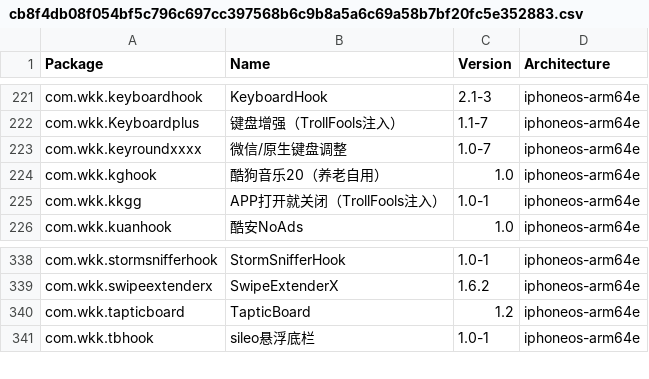
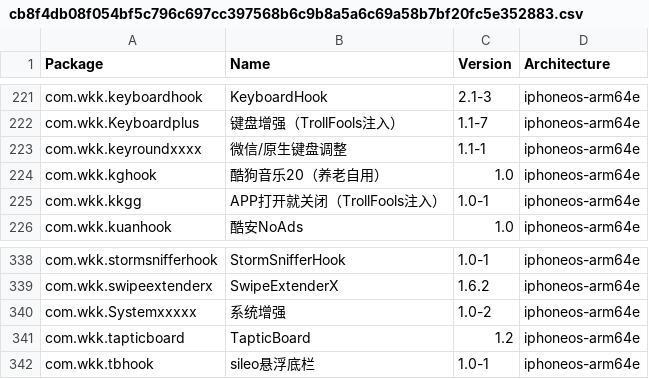
Before and after one commit to TrollStoreX/crc_bark, a CSV file: Library/Caches/com.nan.crc/cb8f4db08f054bf5c796c697cc397568b6c9b8a5a6c69a58b7bf20fc5e352883.csv, drawn as a sheet; only a part is shown, gaps mark what is left out.

```diff
--- a/Library/Caches/com.nan.crc/cb8f4db08f054bf5c796c697cc397568b6c9b8a5a6c69a58b7bf20fc5e352883.csv
+++ b/Library/Caches/com.nan.crc/cb8f4db08f054bf5c796c697cc397568b6c9b8a5a6c69a58b7bf20fc5e352883.csv
@@ -222,3 +222,3 @@ com.wkk.keyboardhook,KeyboardHook,2.1-3,iphoneos-arm64e
 com.wkk.Keyboardplus,键盘增强（TrollFools注入）,1.1-7,iphoneos-arm64e
-com.wkk.keyroundxxxx,微信/原生键盘调整,1.0-7,iphoneos-arm64e
+com.wkk.keyroundxxxx,微信/原生键盘调整,1.1-1,iphoneos-arm64e
 com.wkk.kghook,酷狗音乐20（养老自用）,1.0,iphoneos-arm64e
@@ -339,2 +339,3 @@ com.wkk.stormsnifferhook,StormSnifferHook,1.0-1,iphoneos-arm64e
 com.wkk.swipeextenderx,SwipeExtenderX,1.6.2,iphoneos-arm64e
+com.wkk.Systemxxxxx,系统增强,1.0-2,iphoneos-arm64e
 com.wkk.tapticboard,TapticBoard,1.2,iphoneos-arm64e
```
Also changed, not shown: Library/Caches/com.nan.crc/ae1389df66a6d8e6ebcc1f38244469a57d488370b1e4adf8030b975b4d82ddcf.csv.
